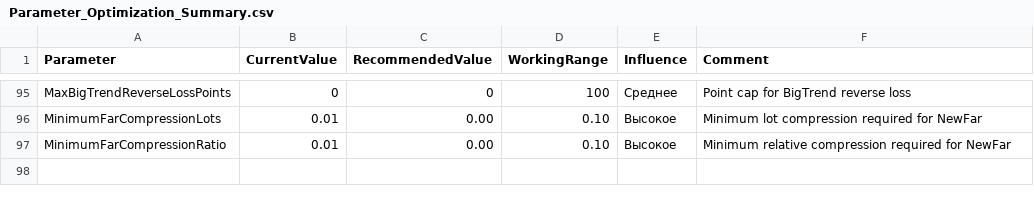
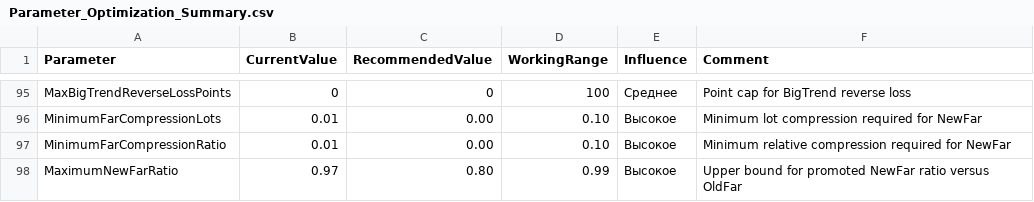
Before and after one commit to ic8812825-maker/chatgpt.com-codex, a CSV file: MinusLock_BigHarvest_EA_V2/Reports/Parameter_Optimization_Summary.csv, drawn as a sheet; only a part is shown, gaps mark what is left out.

```diff
--- a/MinusLock_BigHarvest_EA_V2/Reports/Parameter_Optimization_Summary.csv
+++ b/MinusLock_BigHarvest_EA_V2/Reports/Parameter_Optimization_Summary.csv
@@ -97 +97,2 @@ MinimumFarCompressionLots,0.01,0.00,0.10,Высокое,Minimum lot compression
 MinimumFarCompressionRatio,0.01,0.00,0.10,Высокое,Minimum relative compression required for NewFar
+MaximumNewFarRatio,0.97,0.80,0.99,Высокое,Upper bound for promoted NewFar ratio versus OldFar
```
Also changed, not shown: 18 other files.
